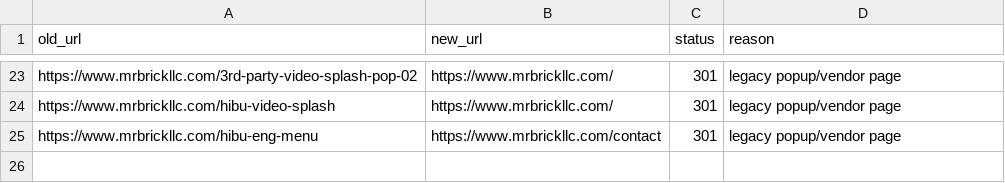
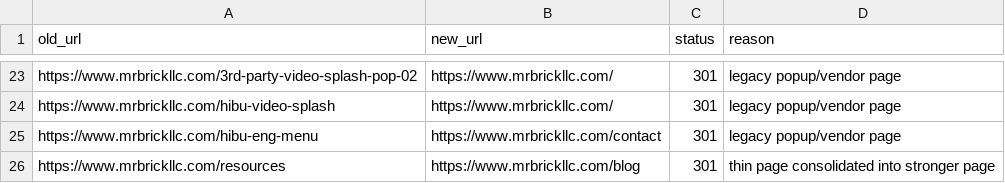
Before and after one commit to paulbrowncreative/mrbrickllc, a CSV file: docs/redirect-map.csv, drawn as a sheet; only a part is shown, gaps mark what is left out.

```diff
--- a/docs/redirect-map.csv
+++ b/docs/redirect-map.csv
@@ -25 +25,2 @@ https://www.mrbrickllc.com/hibu-video-splash,https://www.mrbrickllc.com/,301,leg
 https://www.mrbrickllc.com/hibu-eng-menu,https://www.mrbrickllc.com/contact,301,legacy popup/vendor page
+https://www.mrbrickllc.com/resources,https://www.mrbrickllc.com/blog,301,thin page consolidated into stronger page
```
Also changed, not shown: docs/metadata-map.csv, 44 other files.
